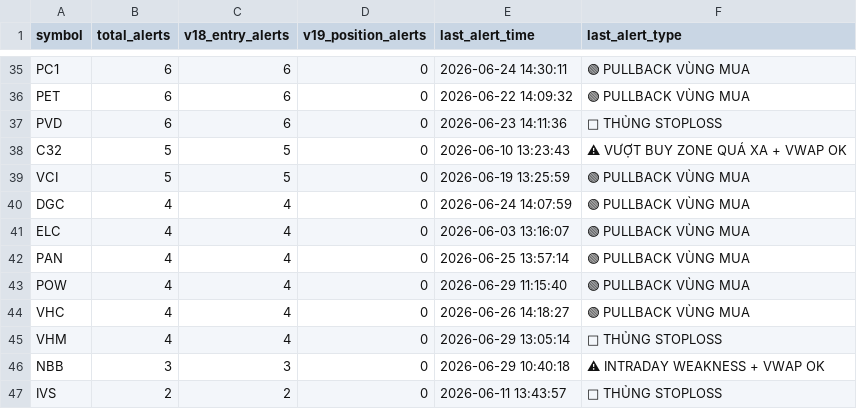
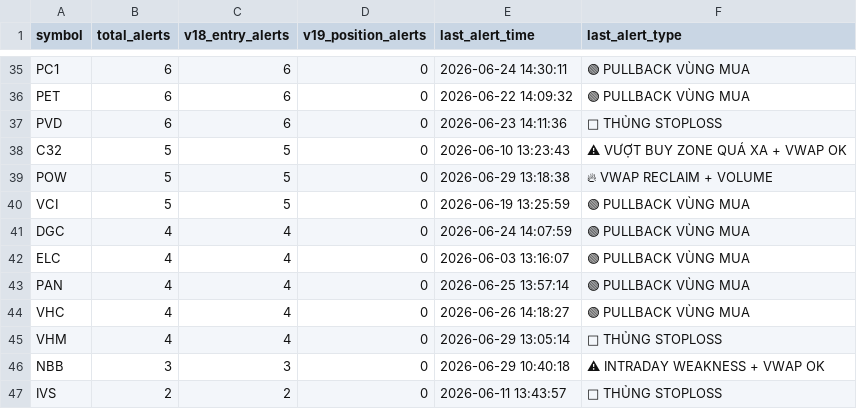
Before and after one commit to tothanhhai02090286-rgb/trading-bot-vn, a CSV file: tracker_output/v193_alert_stats.csv, drawn as a sheet; only a part is shown, gaps mark what is left out; removed rows and columns are numbered as before the commit, all else as after; the diff names each change by its address in the sheet, - before the commit and + after, or states it on an @@ line.

Commit message:
V19.3.1 journal sync: update alert stats

```diff
--- a/tracker_output/v193_alert_stats.csv
+++ b/tracker_output/v193_alert_stats.csv
+row 39: POW | 5 | 5 | 0 | 2026-06-29 13:18:38 | 🔥 VWAP RECLAIM + VOLUME
-row 43: POW | 4 | 4 | 0 | 2026-06-29 11:15:40 | 🟢 PULLBACK VÙNG MUA
```
